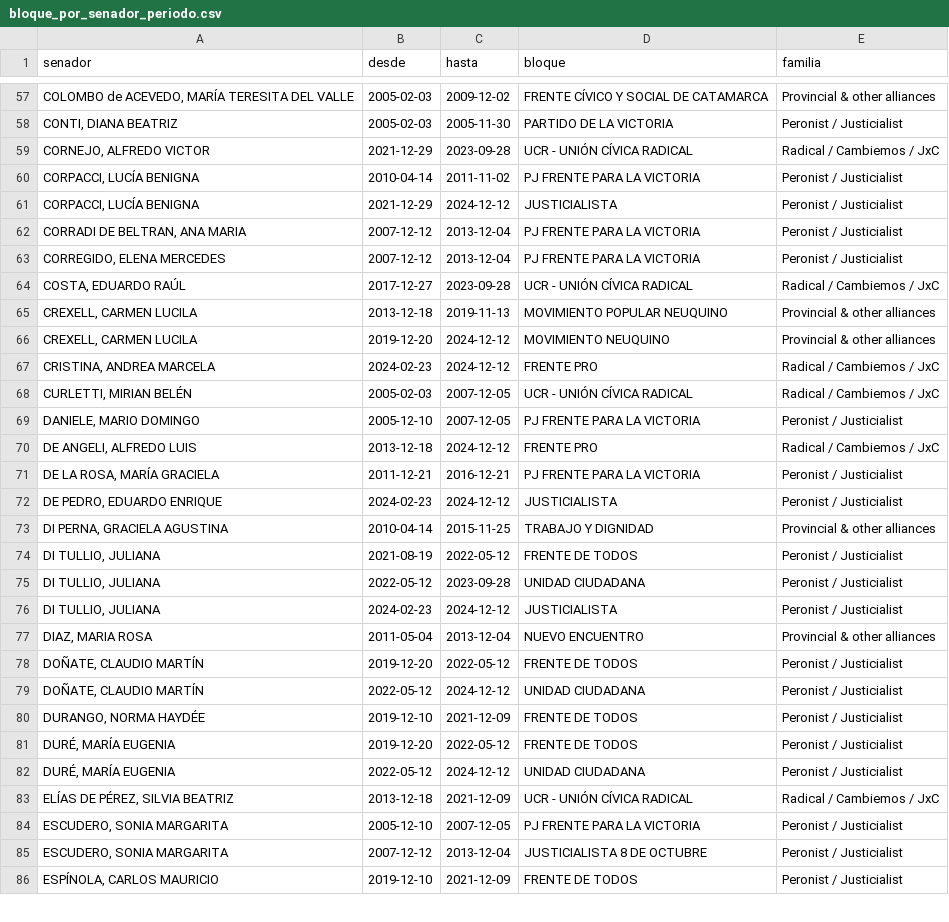
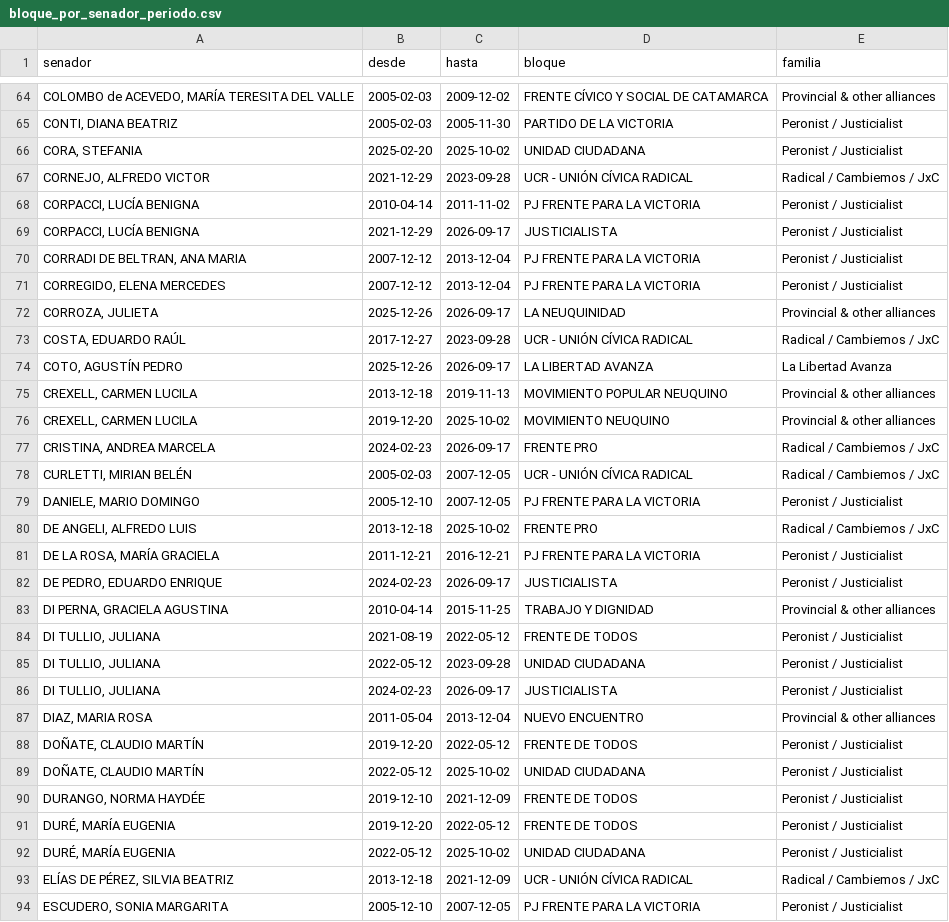
Before and after one commit to jpripamonti/ar_congress, a CSV file: reference/senado/bloque_por_senador_periodo.csv, drawn as a sheet; only a part is shown, gaps mark what is left out; the shorter side is filled out with more unchanged rows; the diff covers the shown part only.

```diff
--- a/reference/senado/bloque_por_senador_periodo.csv
+++ b/reference/senado/bloque_por_senador_periodo.csv
@@ -58,16 +65,19 @@ senador,desde,hasta,bloque,familia
 "CONTI, DIANA BEATRIZ",2005-02-03,2005-11-30,PARTIDO DE LA VICTORIA,Peronist / Justicialist
+"CORA, STEFANIA",2025-02-20,2025-10-02,UNIDAD CIUDADANA,Peronist / Justicialist
 "CORNEJO, ALFREDO VICTOR",2021-12-29,2023-09-28,UCR - UNIÓN CÍVICA RADICAL,Radical / Cambiemos / JxC
 "CORPACCI, LUCÍA BENIGNA",2010-04-14,2011-11-02,PJ FRENTE PARA LA VICTORIA,Peronist / Justicialist
-"CORPACCI, LUCÍA BENIGNA",2021-12-29,2024-12-12,JUSTICIALISTA,Peronist / Justicialist
+"CORPACCI, LUCÍA BENIGNA",2021-12-29,2026-09-17,JUSTICIALISTA,Peronist / Justicialist
 "CORRADI DE BELTRAN, ANA MARIA",2007-12-12,2013-12-04,PJ FRENTE PARA LA VICTORIA,Peronist / Justicialist
 "CORREGIDO, ELENA MERCEDES",2007-12-12,2013-12-04,PJ FRENTE PARA LA VICTORIA,Peronist / Justicialist
+"CORROZA, JULIETA",2025-12-26,2026-09-17,LA NEUQUINIDAD,Provincial & other alliances
 "COSTA, EDUARDO RAÚL",2017-12-27,2023-09-28,UCR - UNIÓN CÍVICA RADICAL,Radical / Cambiemos / JxC
+"COTO, AGUSTÍN PEDRO",2025-12-26,2026-09-17,LA LIBERTAD AVANZA,La Libertad Avanza
 "CREXELL, CARMEN LUCILA",2013-12-18,2019-11-13,MOVIMIENTO POPULAR NEUQUINO,Provincial & other alliances
-"CREXELL, CARMEN LUCILA",2019-12-20,2024-12-12,MOVIMIENTO NEUQUINO,Provincial & other alliances
-"CRISTINA, ANDREA MARCELA",2024-02-23,2024-12-12,FRENTE PRO,Radical / Cambiemos / JxC
+"CREXELL, CARMEN LUCILA",2019-12-20,2025-10-02,MOVIMIENTO NEUQUINO,Provincial & other alliances
+"CRISTINA, ANDREA MARCELA",2024-02-23,2026-09-17,FRENTE PRO,Radical / Cambiemos / JxC
 "CURLETTI, MIRIAN BELÉN",2005-02-03,2007-12-05,UCR - UNIÓN CÍVICA RADICAL,Radical / Cambiemos / JxC
 "DANIELE, MARIO DOMINGO",2005-12-10,2007-12-05,PJ FRENTE PARA LA VICTORIA,Peronist / Justicialist
-"DE ANGELI, ALFREDO LUIS",2013-12-18,2024-12-12,FRENTE PRO,Radical / Cambiemos / JxC
+"DE ANGELI, ALFREDO LUIS",2013-12-18,2025-10-02,FRENTE PRO,Radical / Cambiemos / JxC
 "DE LA ROSA, MARÍA GRACIELA",2011-12-21,2016-12-21,PJ FRENTE PARA LA VICTORIA,Peronist / Justicialist
-"DE PEDRO, EDUARDO ENRIQUE",2024-02-23,2024-12-12,JUSTICIALISTA,Peronist / Justicialist
+"DE PEDRO, EDUARDO ENRIQUE",2024-02-23,2026-09-17,JUSTICIALISTA,Peronist / Justicialist
 "DI PERNA, GRACIELA AGUSTINA",2010-04-14,2015-11-25,TRABAJO Y DIGNIDAD,Provincial & other alliances
@@ -75,9 +85,9 @@ senador,desde,hasta,bloque,familia
 "DI TULLIO, JULIANA",2022-05-12,2023-09-28,UNIDAD CIUDADANA,Peronist / Justicialist
-"DI TULLIO, JULIANA",2024-02-23,2024-12-12,JUSTICIALISTA,Peronist / Justicialist
+"DI TULLIO, JULIANA",2024-02-23,2026-09-17,JUSTICIALISTA,Peronist / Justicialist
 "DIAZ, MARIA ROSA",2011-05-04,2013-12-04,NUEVO ENCUENTRO,Provincial & other alliances
 "DOÑATE, CLAUDIO MARTÍN",2019-12-20,2022-05-12,FRENTE DE TODOS,Peronist / Justicialist
-"DOÑATE, CLAUDIO MARTÍN",2022-05-12,2024-12-12,UNIDAD CIUDADANA,Peronist / Justicialist
+"DOÑATE, CLAUDIO MARTÍN",2022-05-12,2025-10-02,UNIDAD CIUDADANA,Peronist / Justicialist
 "DURANGO, NORMA HAYDÉE",2019-12-10,2021-12-09,FRENTE DE TODOS,Peronist / Justicialist
 "DURÉ, MARÍA EUGENIA",2019-12-20,2022-05-12,FRENTE DE TODOS,Peronist / Justicialist
-"DURÉ, MARÍA EUGENIA",2022-05-12,2024-12-12,UNIDAD CIUDADANA,Peronist / Justicialist
+"DURÉ, MARÍA EUGENIA",2022-05-12,2025-10-02,UNIDAD CIUDADANA,Peronist / Justicialist
 "ELÍAS DE PÉREZ, SILVIA BEATRIZ",2013-12-18,2021-12-09,UCR - UNIÓN CÍVICA RADICAL,Radical / Cambiemos / JxC
```
Also changed, not shown: 22 added rows and 61 edited cells elsewhere in this file, 18 other files.
